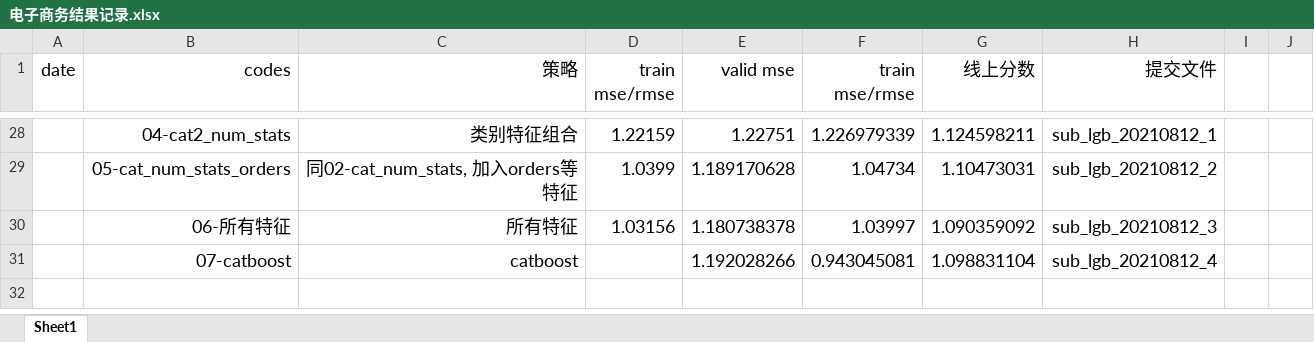
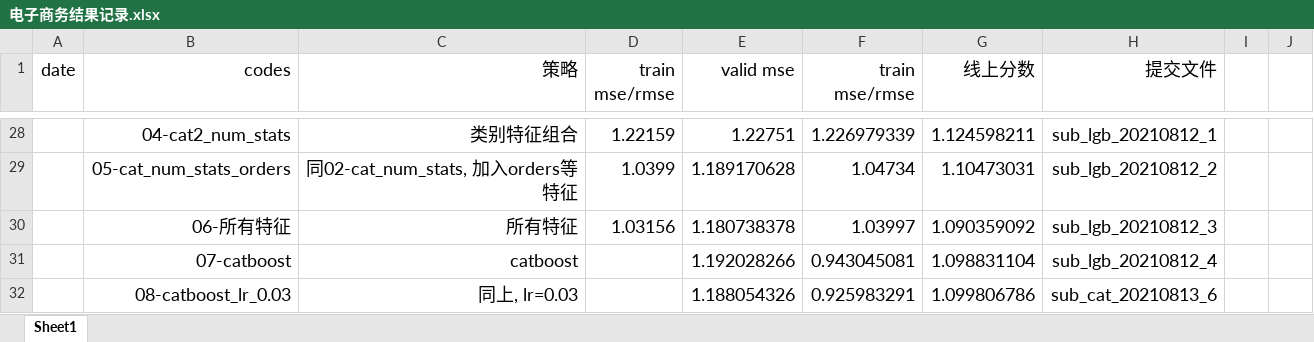
Before and after one commit to michaelzhouy/Competition, an Excel workbook: 16-AutoML/01-ECAA/电子商务结果记录.xlsx, sheet Sheet1, drawn as a sheet; only a part is shown, gaps mark what is left out; values as stored, in another font and other column widths than the file's, no borders; the diff names each change by its address in the sheet, - before the commit and + after, or states it on an @@ line.

Commit message:
Update 电子商务结果记录.xlsx

```diff
--- a/16-AutoML/01-ECAA/电子商务结果记录.xlsx (sheet Sheet1)
+++ b/16-AutoML/01-ECAA/电子商务结果记录.xlsx (sheet Sheet1)
+row 32:  | 08-catboost_lr_0.03 | 同上, lr=0.03 |  | 1.188054326 | 0.925983291 | 1.099806786 | sub_cat_20210813_6
```
